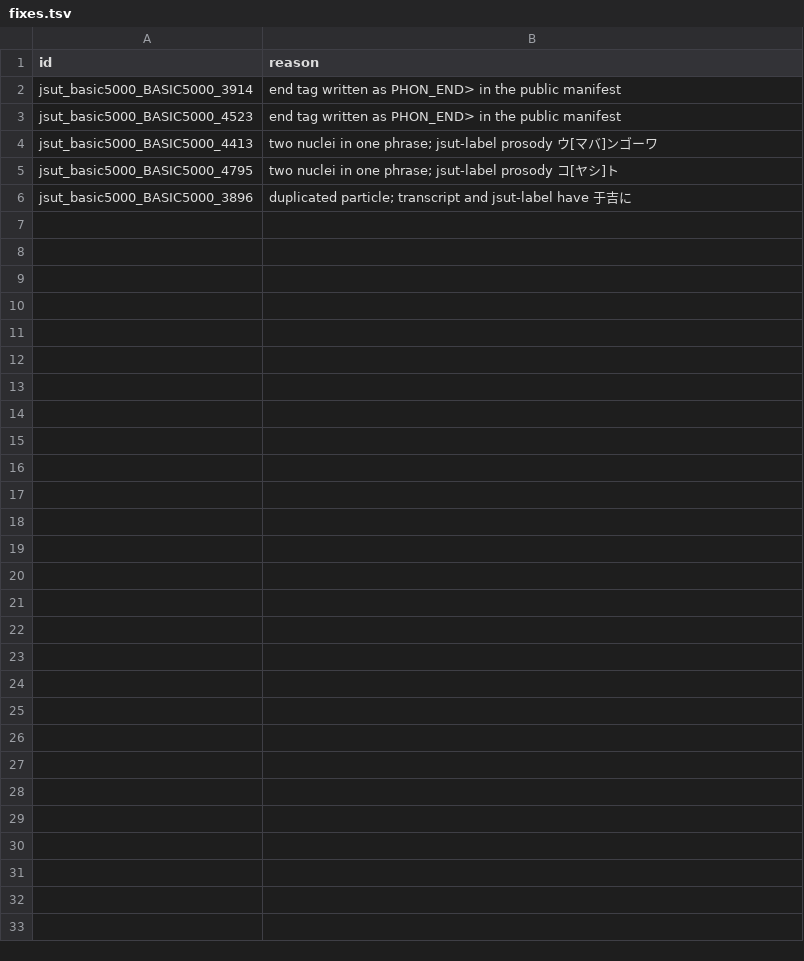
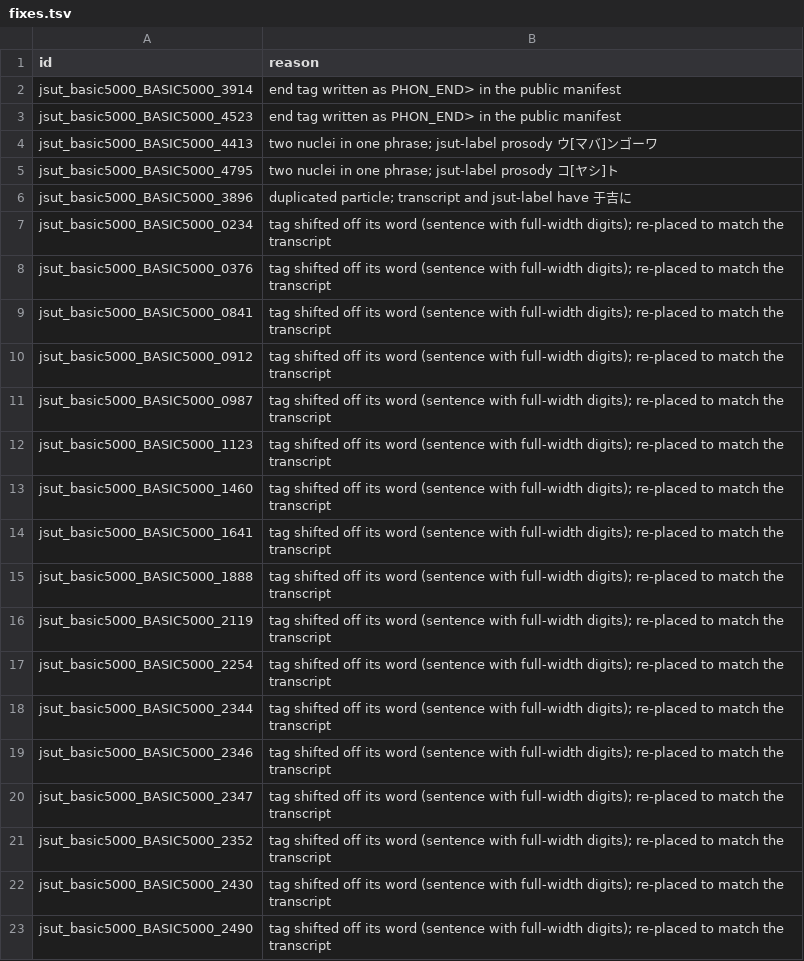
Before and after one commit to shuheikomatsuki/cv3-accent-lora-dev, a TSV file: data/uttertune/fixes.tsv, drawn as a sheet; the diff names each change by its address in the sheet, - before the commit and + after, or states it on an @@ line.

```diff
--- a/data/uttertune/fixes.tsv
+++ b/data/uttertune/fixes.tsv
+row 7: jsut_basic5000_BASIC5000_0234 | tag shifted off its word (sentence with full-width digits); re-placed to match the transcript
+row 8: jsut_basic5000_BASIC5000_0376 | tag shifted off its word (sentence with full-width digits); re-placed to match the transcript
+row 9: jsut_basic5000_BASIC5000_0841 | tag shifted off its word (sentence with full-width digits); re-placed to match the transcript
+row 10: jsut_basic5000_BASIC5000_0912 | tag shifted off its word (sentence with full-width digits); re-placed to match the transcript
+row 11: jsut_basic5000_BASIC5000_0987 | tag shifted off its word (sentence with full-width digits); re-placed to match the transcript
+row 12: jsut_basic5000_BASIC5000_1123 | tag shifted off its word (sentence with full-width digits); re-placed to match the transcript
+row 13: jsut_basic5000_BASIC5000_1460 | tag shifted off its word (sentence with full-width digits); re-placed to match the transcript
+row 14: jsut_basic5000_BASIC5000_1641 | tag shifted off its word (sentence with full-width digits); re-placed to match the transcript
+row 15: jsut_basic5000_BASIC5000_1888 | tag shifted off its word (sentence with full-width digits); re-placed to match the transcript
+row 16: jsut_basic5000_BASIC5000_2119 | tag shifted off its word (sentence with full-width digits); re-placed to match the transcript
+row 17: jsut_basic5000_BASIC5000_2254 | tag shifted off its word (sentence with full-width digits); re-placed to match the transcript
+row 18: jsut_basic5000_BASIC5000_2344 | tag shifted off its word (sentence with full-width digits); re-placed to match the transcript
+row 19: jsut_basic5000_BASIC5000_2346 | tag shifted off its word (sentence with full-width digits); re-placed to match the transcript
+row 20: jsut_basic5000_BASIC5000_2347 | tag shifted off its word (sentence with full-width digits); re-placed to match the transcript
+row 21: jsut_basic5000_BASIC5000_2352 | tag shifted off its word (sentence with full-width digits); re-placed to match the transcript
+row 22: jsut_basic5000_BASIC5000_2430 | tag shifted off its word (sentence with full-width digits); re-placed to match the transcript
+row 23: jsut_basic5000_BASIC5000_2490 | tag shifted off its word (sentence with full-width digits); re-placed to match the transcript
```
Also changed, not shown: data/splits/targets.tsv, results/data_check/issues.tsv, 2 other files.
